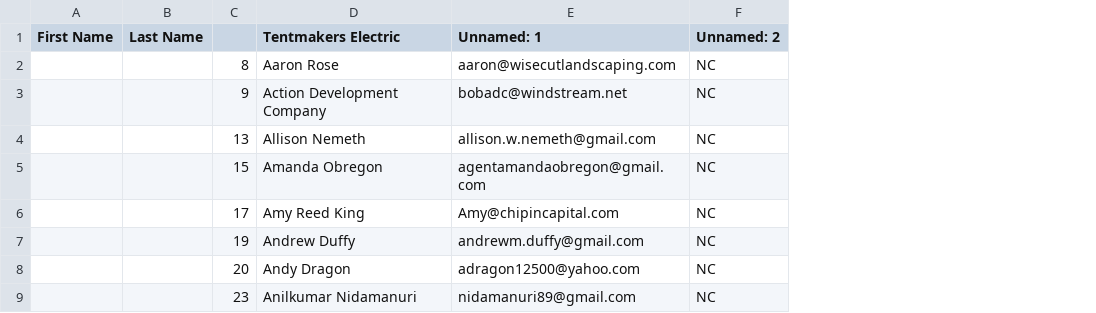
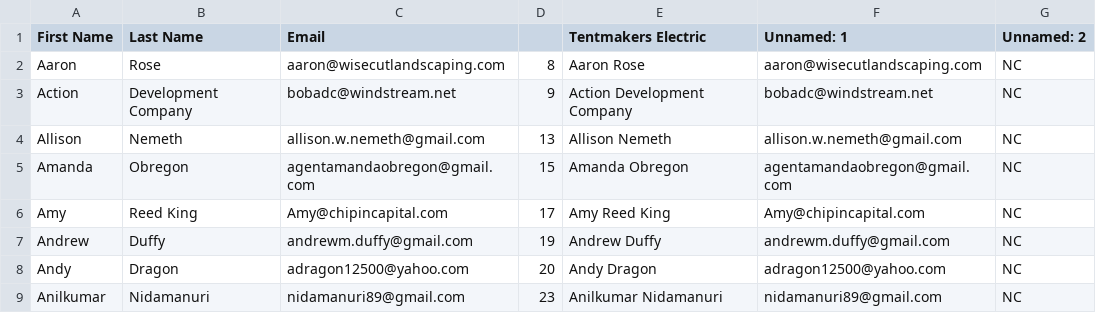
Before and after one commit to Revvitapps/tentmakers-electric, a CSV file: Tentmakers NC_Customers - NC_Customers (1)_with_First_Last.csv, drawn as a sheet; only a part is shown; removed rows and columns are numbered as before the commit, all else as after; the diff names each change by its address in the sheet, - before the commit and + after, or states it on an @@ line.

Commit message:
data: ensure CSVs include split names and email

```diff
--- a/Tentmakers NC_Customers - NC_Customers (1)_with_First_Last.csv
+++ b/Tentmakers NC_Customers - NC_Customers (1)_with_First_Last.csv
-column A (First Name), empty
-column B (Last Name), empty
+column A (First Name), rows 2-9: Aaron | Action | Allison | Amanda | Amy | Andrew | Andy | Anilkumar
+column B (Last Name), rows 2-9: Rose | Development Company | Nemeth | Obregon | Reed King | Duffy | Dragon | Nidamanuri
+column C (Email), rows 2-9: aaron@wisecutlandscaping.com | bobadc@windstream.net | allison.w.nemeth@gmail.com | agentamandaobregon@gmail.com | Amy@chipincapital.com | andrewm.duffy@gmail.com | adragon12500@yahoo.com | nidamanuri89@gmail.com
```
Also changed, not shown: Wix Contacts Sample_with_First_Last.csv, 1 other file.
